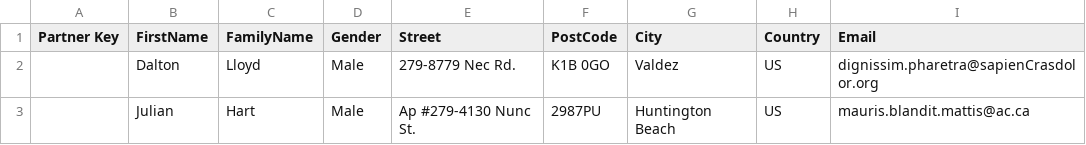
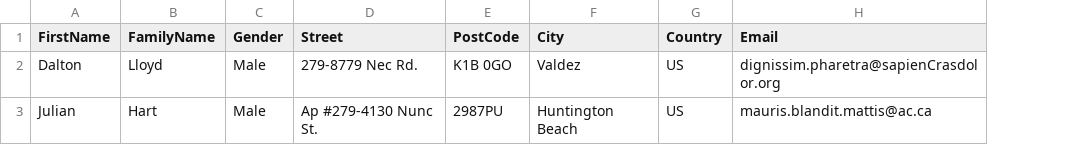
Before and after one commit to openpetra/openpetra, a CSV file: demodata/partners/samplePartnerImport.csv, drawn as a sheet; the diff names each change by its address in the sheet, - before the commit and + after, or states it on an @@ line.

Commit message:
add sample ods and xlsx files for contact import update contact import form

```diff
--- a/demodata/partners/samplePartnerImport.csv
+++ b/demodata/partners/samplePartnerImport.csv
-column A (Partner Key), empty
```
Also changed, not shown: 3 other files.
